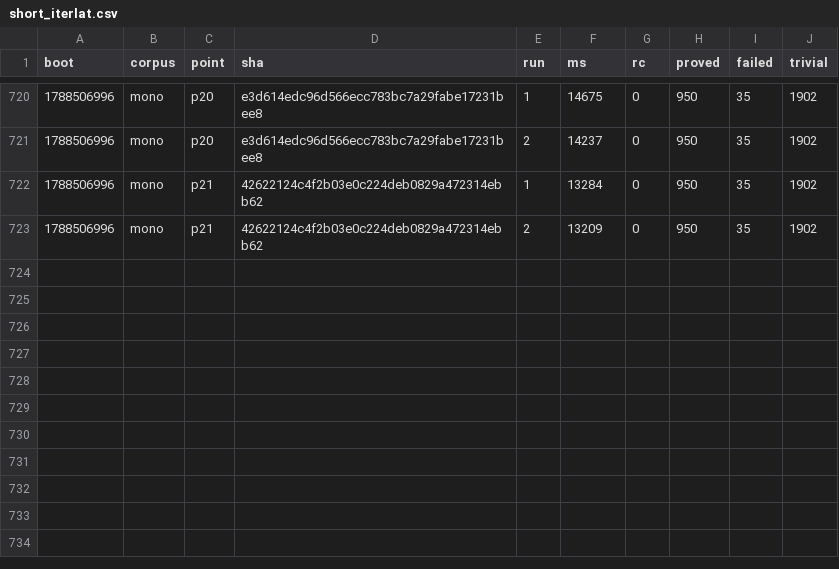
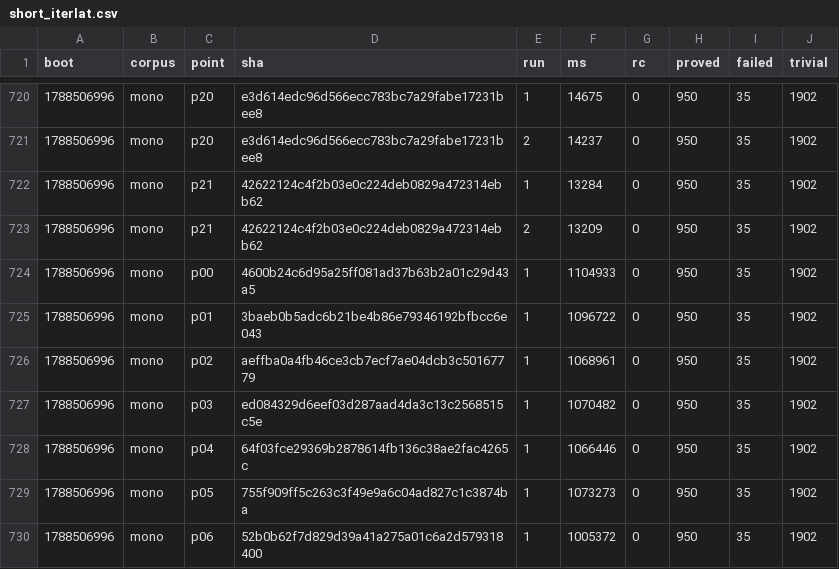
Before and after one commit to wkirschenmann/tlapm, a CSV file: doc/perf/short/short_iterlat.csv, drawn as a sheet; only a part is shown, gaps mark what is left out.

```diff
--- a/doc/perf/short/short_iterlat.csv
+++ b/doc/perf/short/short_iterlat.csv
@@ -723 +723,8 @@ boot,corpus,point,sha,run,ms,rc,proved,failed,trivial
 1788506996,mono,p21,42622124c4f2b03e0c224deb0829a472314ebb62,2,13209,0,950,35,1902
+1788506996,mono,p00,4600b24c6d95a25ff081ad37b63b2a01c29d43a5,1,1104933,0,950,35,1902
+1788506996,mono,p01,3baeb0b5adc6b21be4b86e79346192bfbcc6e043,1,1096722,0,950,35,1902
+1788506996,mono,p02,aeffba0a4fb46ce3cb7ecf7ae04dcb3c50167779,1,1068961,0,950,35,1902
+1788506996,mono,p03,ed084329d6eef03d287aad4da3c13c2568515c5e,1,1070482,0,950,35,1902
+1788506996,mono,p04,64f03fce29369b2878614fb136c38ae2fac4265c,1,1066446,0,950,35,1902
+1788506996,mono,p05,755f909ff5c263c3f49e9a6c04ad827c1c3874ba,1,1073273,0,950,35,1902
+1788506996,mono,p06,52b0b62f7d829d39a41a275a01c6a2d579318400,1,1005372,0,950,35,1902
```
Also changed, not shown: 2 other files.
